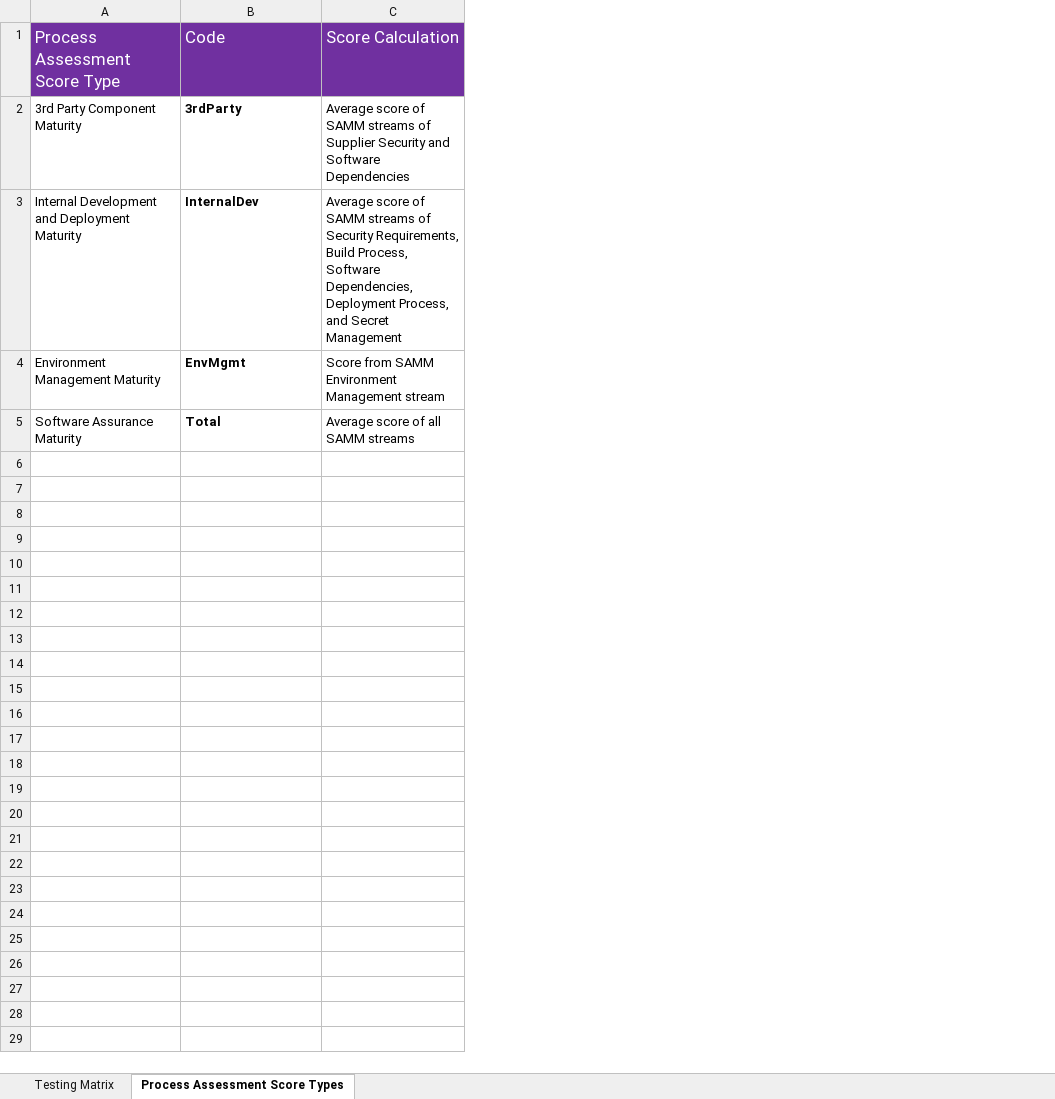
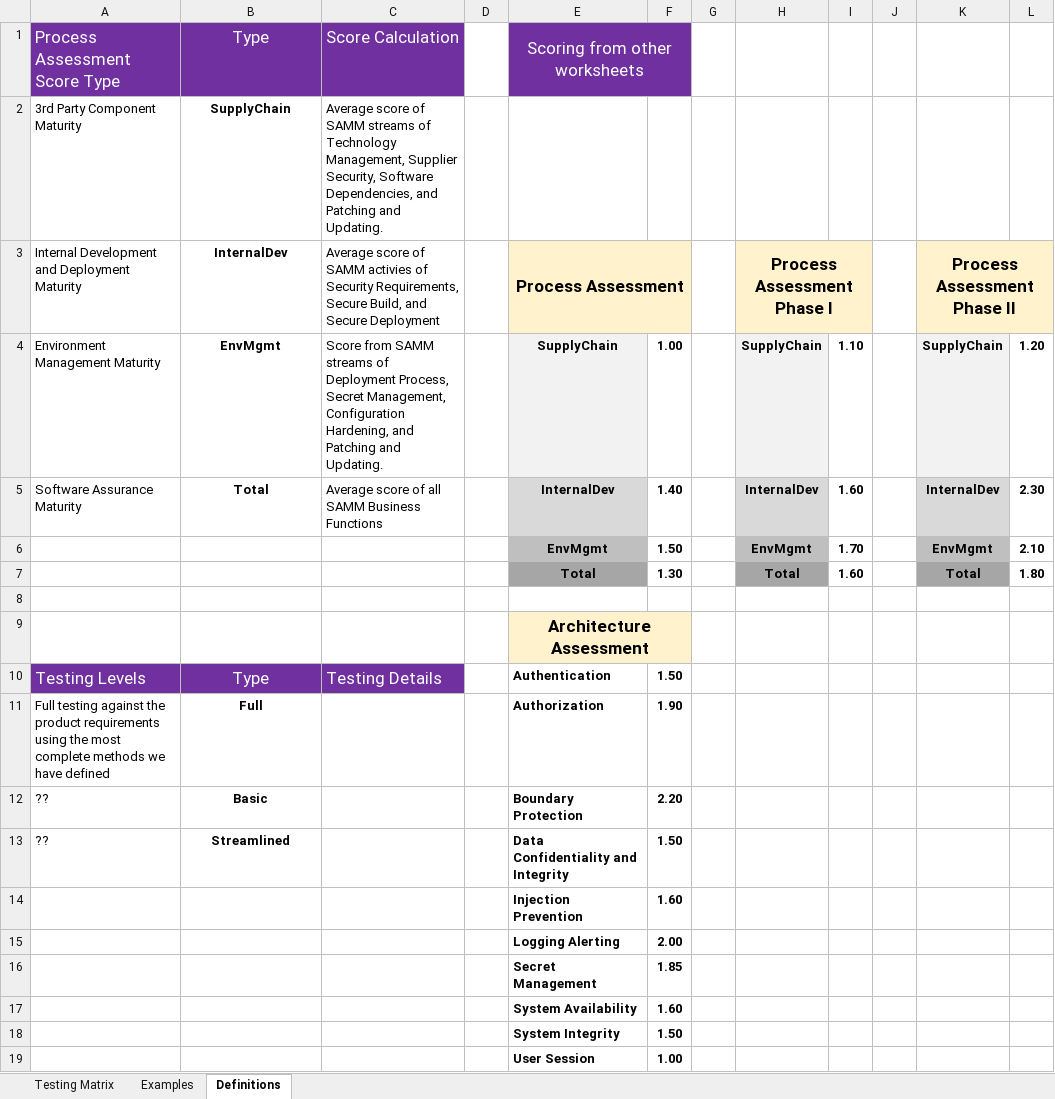
Before and after one commit to it-dept-cis/RABET-V-Pilot, an Excel workbook: report/source/Supporting/Security Service Testing Matrix_v1.0.xlsx, sheet Definitions, drawn as a sheet; values as stored, in another font and other column widths than the file's, no borders; conditional formats not drawn; removed rows and columns are numbered as before the commit, all else as after; the diff names each change by its address in the sheet, - before the commit and + after, or states it on an @@ line.

```diff
--- a/report/source/Supporting/Security Service Testing Matrix_v1.0.xlsx (sheet Definitions)
+++ b/report/source/Supporting/Security Service Testing Matrix_v1.0.xlsx (sheet Definitions)
-sheet tab: Process Assessment Score Types
+sheet tab: Definitions
+sheet tab: Examples
-column C, rows 1-5: Score Calculation | Average score of SAMM streams of Supplier Security and Software Dependencies | Average score of SAMM streams of Security Requirements, Build Process, Software Dependencies, Deployment Process, and Secret Management | Score from SAMM Environment Management stream | Average score of all SAMM streams
+column C, rows 1-5: Score Calculation | Average score of SAMM streams of Technology Management, Supplier Security, Software Dependencies, and Patching and Updating. | Average score of SAMM activies of Security Requirements, Secure Build, and Secure Deployment | Score from SAMM streams of Deployment Process, Secret Management, Configuration Hardening, and Patching and Updating. | Average score of all SAMM Business Functions
+column D, empty
+column E, rows 1-5: Scoring from other worksheets |  | Process Assessment | SupplyChain | InternalDev
+column F, rows 4-5: 1.00 | 1.40
+column G, empty
+column H, rows 3-5: Process Assessment Phase I | SupplyChain | InternalDev
+column I, rows 4-5: 1.10 | 1.60
+column J, empty
+column K, rows 3-5: Process Assessment Phase II | SupplyChain | InternalDev
+column L, rows 4-5: 1.20 | 2.30
-B1: Code
+B1: Type
-B1:B5 alignment: left
+B1:B5 alignment: center
-B2: 3rdParty
+B2: SupplyChain
+row 6:  |  |  |  | EnvMgmt | 1.50 |  | EnvMgmt | 1.70 |  | EnvMgmt | 2.10
+row 7:  |  |  |  | Total | 1.30 |  | Total | 1.60 |  | Total | 1.80
+row 8: (empty)
+row 9:  |  |  |  | Architecture Assessment
+row 10: Testing Levels | Type | Testing Details |  | Authentication | 1.50
+row 11: Full testing against the product requirements using the most complete methods we have defined | Full |  |  | Authorization | 1.90
+row 12: ?? | Basic |  |  | Boundary Protection | 2.20
+row 13: ?? | Streamlined |  |  | Data Confidentiality and Integrity | 1.50
+row 14:  |  |  |  | Injection Prevention | 1.60
+row 15:  |  |  |  | Logging Alerting | 2.00
+row 16:  |  |  |  | Secret Management | 1.85
+row 17:  |  |  |  | System Availability | 1.60
+row 18:  |  |  |  | System Integrity | 1.50
+row 19:  |  |  |  | User Session | 1.00
```
Also changed, not shown: sheet Testing Matrix, hidden cells, report/source/Supporting/Requirements Master Workbook_v1.0.xlsx, 1 other file.
